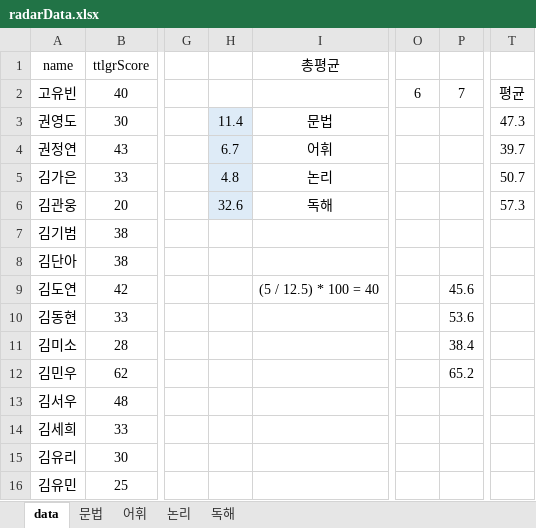
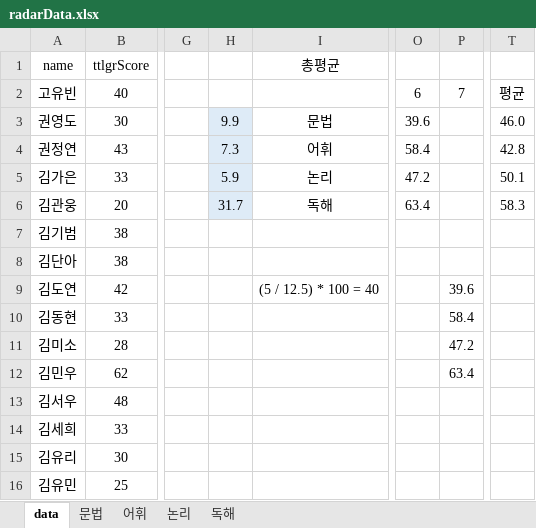
Before and after one commit to Pwang-je/scboard24, an Excel workbook: src/assets/excel/radarData.xlsx, sheet data, drawn as a sheet; only a part is shown, gaps mark what is left out; values as stored, in another font and other column widths than the file's, no borders; the diff names each change by its address in the sheet, - before the commit and + after, or states it on an @@ line.

```diff
--- a/src/assets/excel/radarData.xlsx (sheet data)
+++ b/src/assets/excel/radarData.xlsx (sheet data)
-H3: 11.4
+H3: 9.9
-O3: (empty)
+O3: 39.6
-T3: 47.3
+T3: 46.0
-H4: 6.7
+H4: 7.3
-O4: (empty)
+O4: 58.4
-T4: 39.7
+T4: 42.8
-H5: 4.8
+H5: 5.9
-O5: (empty)
+O5: 47.2
-T5: 50.7
+T5: 50.1
-H6: 32.6
+H6: 31.7
-O6: (empty)
+O6: 63.4
-T6: 57.3
+T6: 58.3
-P9: 45.6
+P9: 39.6
-P10: 53.6
+P10: 58.4
-P11: 38.4
+P11: 47.2
-P12: 65.2
+P12: 63.4
```
Also changed, not shown: formulas that keep their value, src/assets/excel/scat.xlsx, 14 other files.
